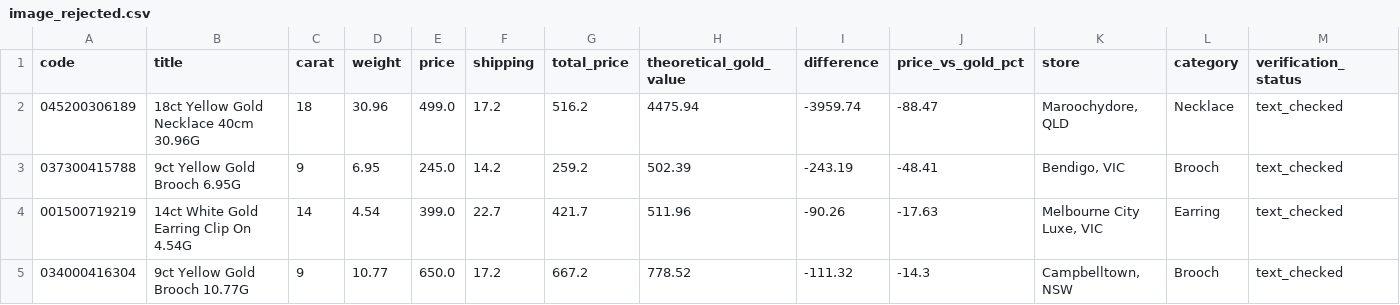
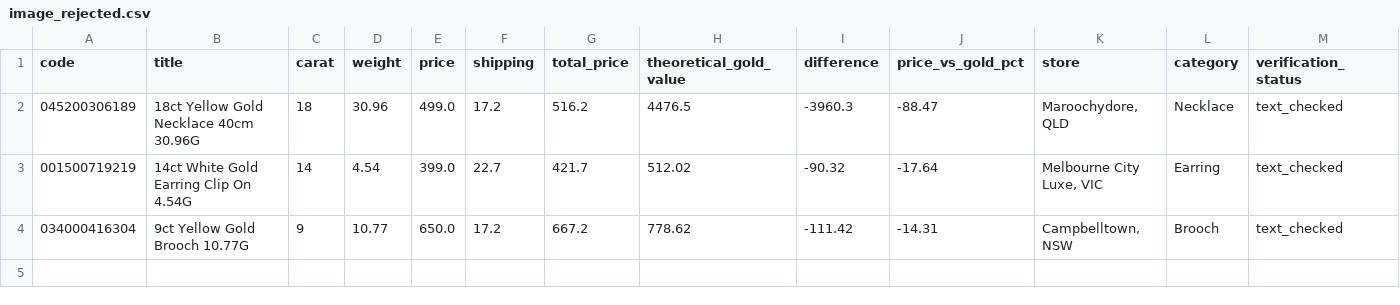
Before and after one commit to tycab03/gold-deal-finder, a CSV file: image_rejected.csv, drawn as a sheet; only a part is shown; removed rows and columns are numbered as before the commit, all else as after; rows hold the shown columns only; the diff names each change by its address in the sheet, - before the commit and + after, or states it on an @@ line.

```diff
--- a/image_rejected.csv
+++ b/image_rejected.csv
-H2 (theoretical_gold_value): 4475.94
+H2 (theoretical_gold_value): 4476.5
-I2 (difference): -3959.74
+I2 (difference): -3960.3
-row 3: 037300415788 | 9ct Yellow Gold Brooch 6.95G | 9 | 6.95 | 245.0 | 14.2 | 259.2 | 502.39 | -243.19 | -48.41 | Bendigo, VIC | Brooch | text_checked
-H3 (theoretical_gold_value): 511.96
+H3 (theoretical_gold_value): 512.02
-I3 (difference): -90.26
+I3 (difference): -90.32
-J3 (price_vs_gold_pct): -17.63
+J3 (price_vs_gold_pct): -17.64
-H4 (theoretical_gold_value): 778.52
+H4 (theoretical_gold_value): 778.62
-I4 (difference): -111.32
+I4 (difference): -111.42
-J4 (price_vs_gold_pct): -14.3
+J4 (price_vs_gold_pct): -14.31
```
Also changed, not shown: 1 other file.
